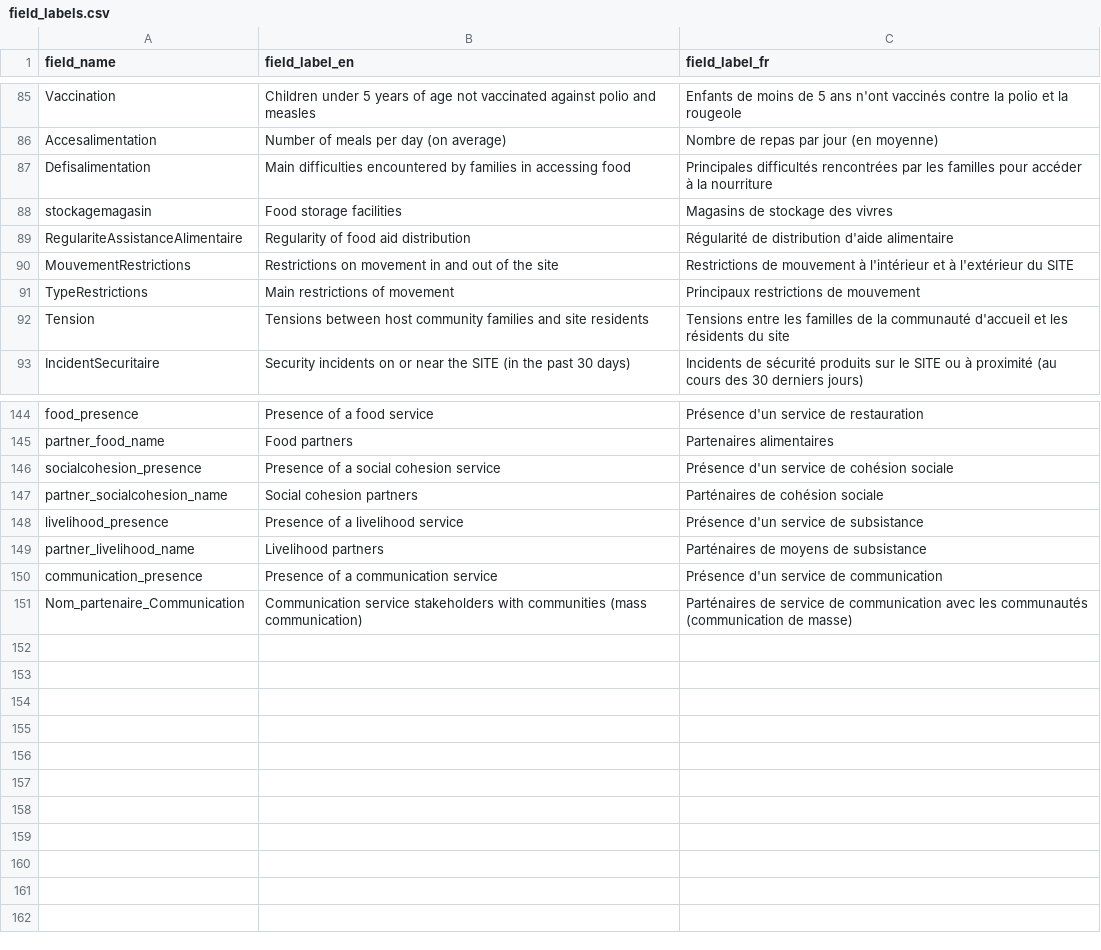
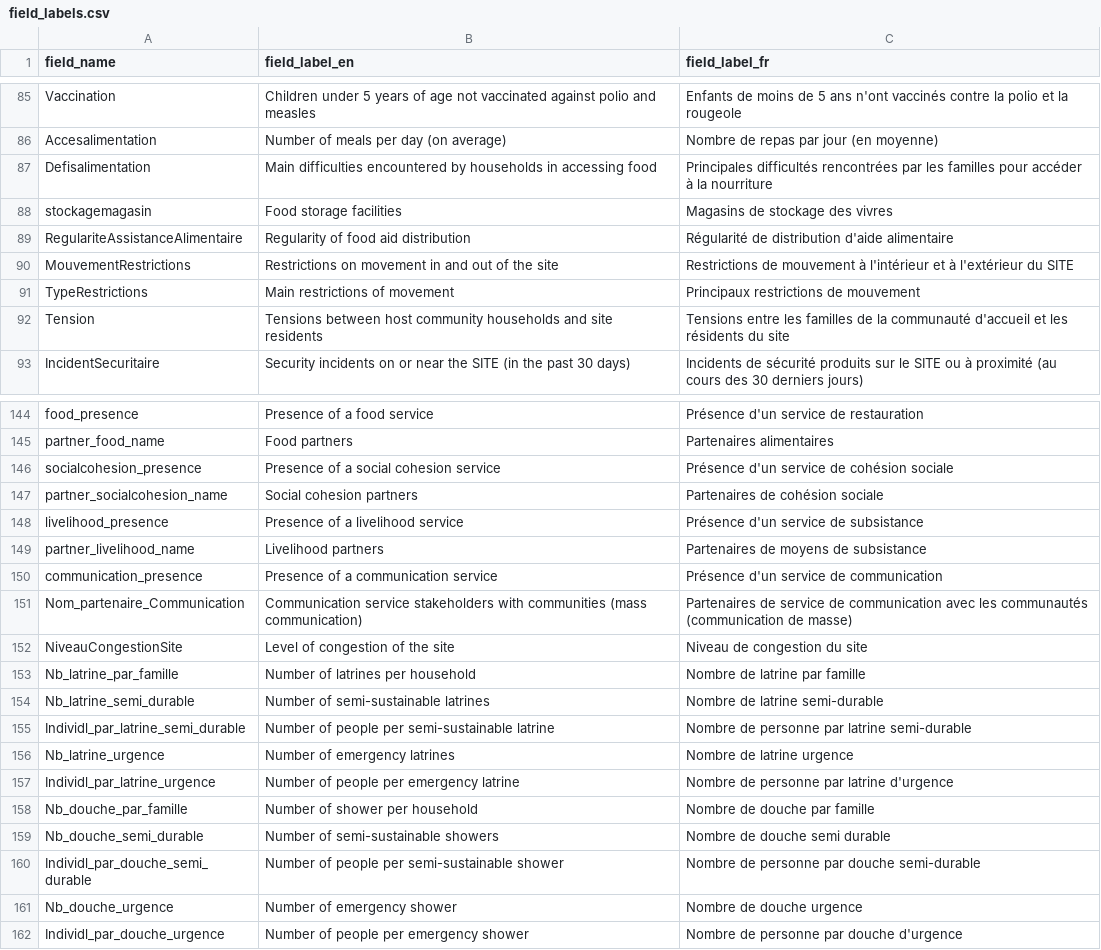
Before and after one commit to CartONG-staff/opsmap-nigeria, a CSV file: data/demo/DEMO_burkina-faso/FDF/field_labels.csv, drawn as a sheet; only a part is shown, gaps mark what is left out; the diff covers the shown part only.

```diff
--- a/data/demo/DEMO_burkina-faso/FDF/field_labels.csv
+++ b/data/demo/DEMO_burkina-faso/FDF/field_labels.csv
@@ -86,3 +86,3 @@ Vaccination;Children under 5 years of age not vaccinated against polio and measl
 Accesalimentation;Number of meals per day (on average);Nombre de repas par jour (en moyenne)
-Defisalimentation;Main difficulties encountered by families in accessing food ;Principales difficultés rencontrées par les familles pour accéder à la nourriture
+Defisalimentation;Main difficulties encountered by households in accessing food ;Principales difficultés rencontrées par les familles pour accéder à la nourriture
 stockagemagasin;Food storage facilities;Magasins de stockage des vivres
@@ -91,3 +91,3 @@ MouvementRestrictions;Restrictions on movement in and out of the site ;Restricti
 TypeRestrictions;Main restrictions of movement;Principaux restrictions de mouvement
-Tension;Tensions between host community families and site residents;Tensions entre les familles de la communauté d'accueil et les résidents du site
+Tension;Tensions between host community households and site residents;Tensions entre les familles de la communauté d'accueil et les résidents du site
 IncidentSecuritaire;Security incidents on or near the SITE (in the past 30 days);Incidents de sécurité produits sur le SITE ou à proximité (au cours des 30 derniers jours)
@@ -146,6 +146,17 @@ partner_food_name;Food partners;Partenaires alimentaires
 socialcohesion_presence;Presence of a social cohesion service;Présence d'un service de cohésion sociale
-partner_socialcohesion_name;Social cohesion partners;Parténaires de cohésion sociale
+partner_socialcohesion_name;Social cohesion partners;Partenaires de cohésion sociale
 livelihood_presence;Presence of a livelihood service;Présence d'un service de subsistance
-partner_livelihood_name;Livelihood partners;Parténaires de moyens de subsistance
+partner_livelihood_name;Livelihood partners;Partenaires de moyens de subsistance
 communication_presence;Presence of a communication service;Présence d'un service de communication
-Nom_partenaire_Communication;Communication service stakeholders with communities (mass communication);Parténaires de service de communication avec les communautés (communication de masse)
+Nom_partenaire_Communication;Communication service stakeholders with communities (mass communication);Partenaires de service de communication avec les communautés (communication de masse)
+NiveauCongestionSite;Level of congestion of the site;Niveau de congestion du site
+Nb_latrine_par_famille;Number of latrines per household;Nombre de latrine par famille
+Nb_latrine_semi_durable;Number of semi-sustainable latrines;Nombre de latrine semi-durable
+Individl_par_latrine_semi_durable;Number of people per semi-sustainable latrine;Nombre de personne par latrine semi-durable
+Nb_latrine_urgence;Number of emergency latrines;Nombre de latrine urgence
+Individl_par_latrine_urgence;Number of people per emergency latrine;Nombre de personne par latrine d'urgence
+Nb_douche_par_famille;Number of shower per household;Nombre de douche par famille
+Nb_douche_semi_durable;Number of semi-sustainable showers;Nombre de douche semi durable
+Individl_par_douche_semi_durable;Number of people per semi-sustainable shower;Nombre de personne par douche semi-durable
+Nb_douche_urgence;Number of emergency shower;Nombre de douche urgence
+Individl_par_douche_urgence;Number of people per emergency shower;Nombre de personne par douche d'urgence
```
Also changed, not shown: 5 edited cells elsewhere in this file, data/demo/DEMO_burkina-faso/FDF/site_types_config.csv, data/demo/DEMO_burkina-faso/FDF/submissions_rules.csv, 6 other files.
